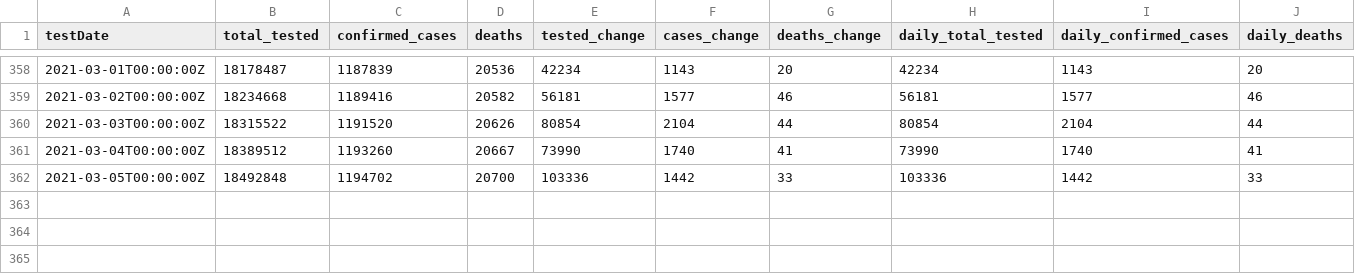
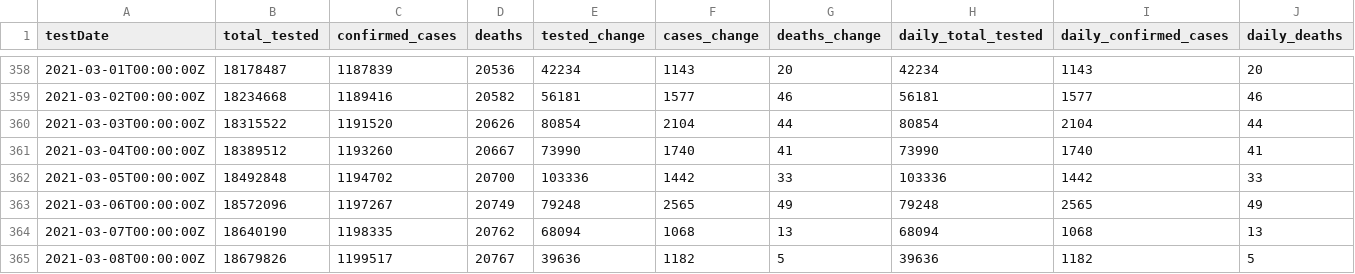
Before and after one commit to cbgoodman/il-covid19, a CSV file: il-covid.csv, drawn as a sheet; only a part is shown, gaps mark what is left out; the diff names each change by its address in the sheet, - before the commit and + after, or states it on an @@ line.

```diff
--- a/il-covid.csv
+++ b/il-covid.csv
+row 363: 2021-03-06T00:00:00Z | 18572096 | 1197267 | 20749 | 79248 | 2565 | 49 | 79248 | 2565 | 49
+row 364: 2021-03-07T00:00:00Z | 18640190 | 1198335 | 20762 | 68094 | 1068 | 13 | 68094 | 1068 | 13
+row 365: 2021-03-08T00:00:00Z | 18679826 | 1199517 | 20767 | 39636 | 1182 | 5 | 39636 | 1182 | 5
```
Also changed, not shown: 16 other files.
